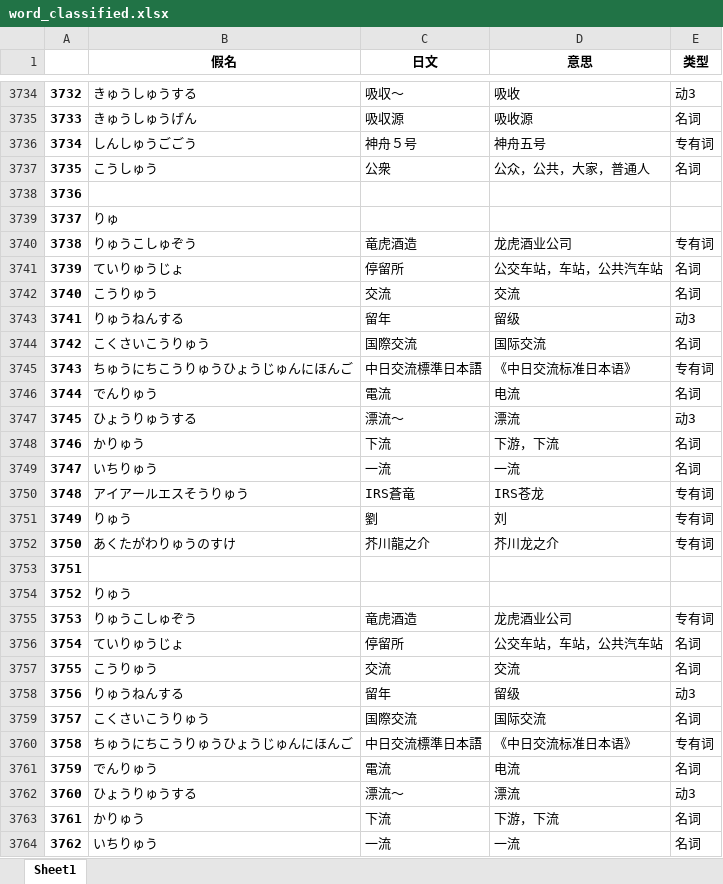
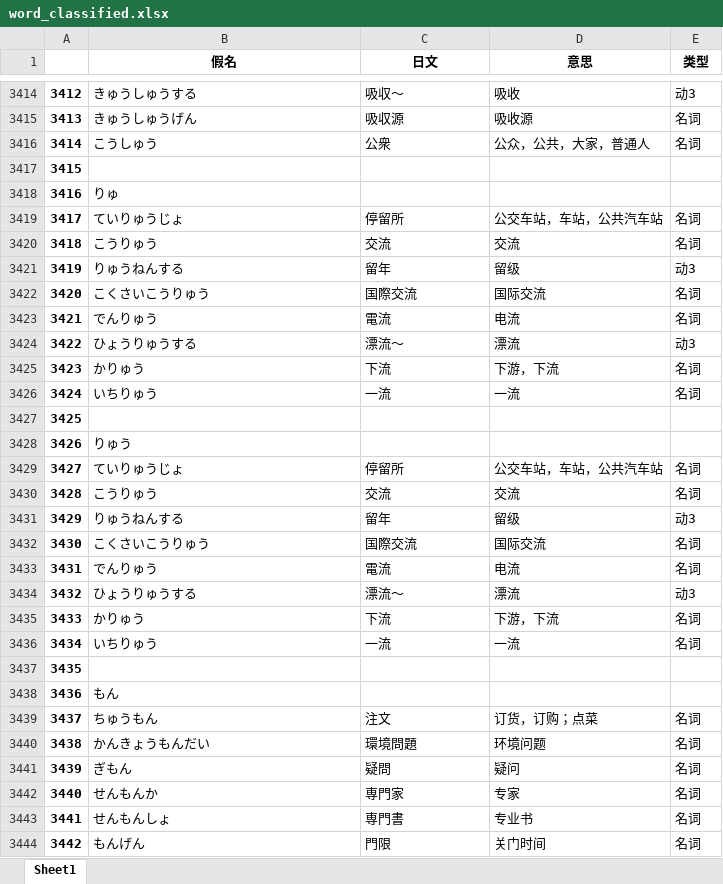
Before and after one commit to RabbearSu/Japanese-Words, an Excel workbook: output/word_classified.xlsx, sheet Sheet1, drawn as a sheet; only a part is shown, gaps mark what is left out; the shorter side is filled out with more unchanged rows; values as stored, in another font and other column widths than the file's, no borders; the diff covers the shown part only; the diff names each change by its address in the sheet, - before the commit and + after, or states it on an @@ line.

```diff
--- a/output/word_classified.xlsx (sheet Sheet1)
+++ b/output/word_classified.xlsx (sheet Sheet1)
@@ column A renumbered from row 12 down @@
-row 3736: 3734 | しんしゅうごごう | 神舟５号 | 神舟五号 | 专有词
-row 3740: 3738 | りゅうこしゅぞう | 竜虎酒造 | 龙虎酒业公司 | 专有词
-row 3745: 3743 | ちゅうにちこうりゅうひょうじゅんにほんご | 中日交流標準日本語 | 《中日交流标准日本语》 | 专有词
-row 3750: 3748 | アイアールエスそうりゅう | IRS蒼竜 | IRS苍龙 | 专有词
-row 3751: 3749 | りゅう | 劉 | 刘 | 专有词
-row 3752: 3750 | あくたがわりゅうのすけ | 芥川龍之介 | 芥川龙之介 | 专有词
-row 3755: 3753 | りゅうこしゅぞう | 竜虎酒造 | 龙虎酒业公司 | 专有词
-row 3760: 3758 | ちゅうにちこうりゅうひょうじゅんにほんご | 中日交流標準日本語 | 《中日交流标准日本语》 | 专有词
```
Also changed, not shown: 329 removed rows elsewhere in this sheet, 2 other files.
